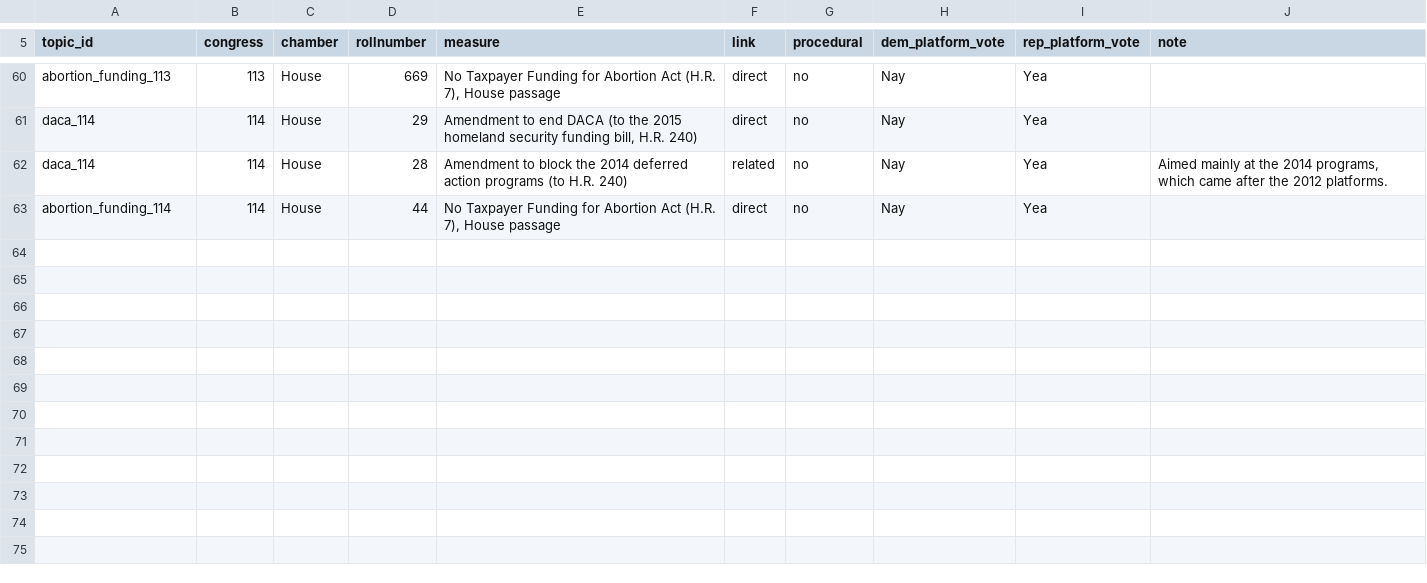
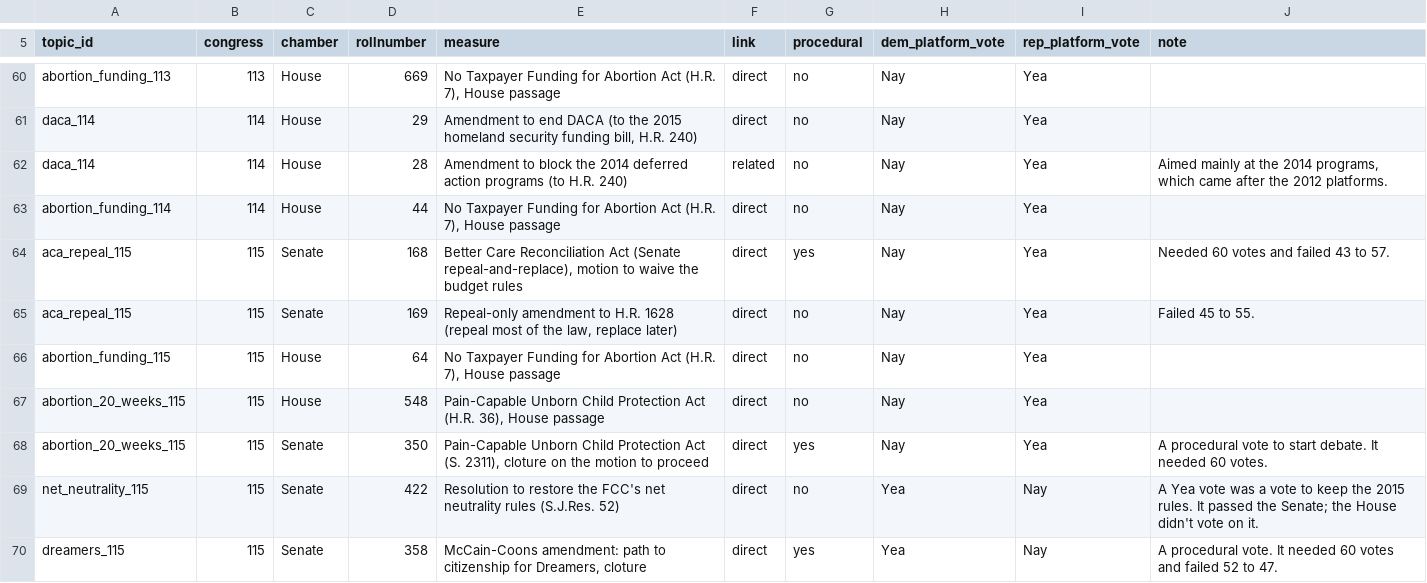
Before and after one commit to RendellRich/partycohesion, a CSV file: data/platform_votes.csv, drawn as a sheet; only a part is shown, gaps mark what is left out; the diff names each change by its address in the sheet, - before the commit and + after, or states it on an @@ line.

```diff
--- a/data/platform_votes.csv
+++ b/data/platform_votes.csv
+row 64: aca_repeal_115 | 115 | Senate | 168 | Better Care Reconciliation Act (Senate repeal-and-replace), motion to waive the budget rules | direct | yes | Nay | Yea | Needed 60 votes and failed 43 to 57.
+row 65: aca_repeal_115 | 115 | Senate | 169 | Repeal-only amendment to H.R. 1628 (repeal most of the law, replace later) | direct | no | Nay | Yea | Failed 45 to 55.
+row 66: abortion_funding_115 | 115 | House | 64 | No Taxpayer Funding for Abortion Act (H.R. 7), House passage | direct | no | Nay | Yea
+row 67: abortion_20_weeks_115 | 115 | House | 548 | Pain-Capable Unborn Child Protection Act (H.R. 36), House passage | direct | no | Nay | Yea
+row 68: abortion_20_weeks_115 | 115 | Senate | 350 | Pain-Capable Unborn Child Protection Act (S. 2311), cloture on the motion to proceed | direct | yes | Nay | Yea | A procedural vote to start debate. It needed 60 votes.
+row 69: net_neutrality_115 | 115 | Senate | 422 | Resolution to restore the FCC's net neutrality rules (S.J.Res. 52) | direct | no | Yea | Nay | A Yea vote was a vote to keep the 2015 rules. It passed the Senate; the House didn't vote on it.
+row 70: dreamers_115 | 115 | Senate | 358 | McCain-Coons amendment: path to citizenship for Dreamers, cloture | direct | yes | Yea | Nay | A procedural vote. It needed 60 votes and failed 52 to 47.
```
Also changed, not shown: data/platform_topics.csv, 3 other files.
